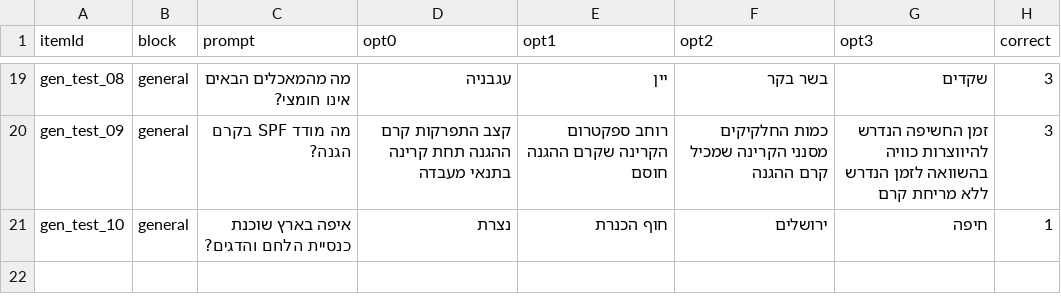
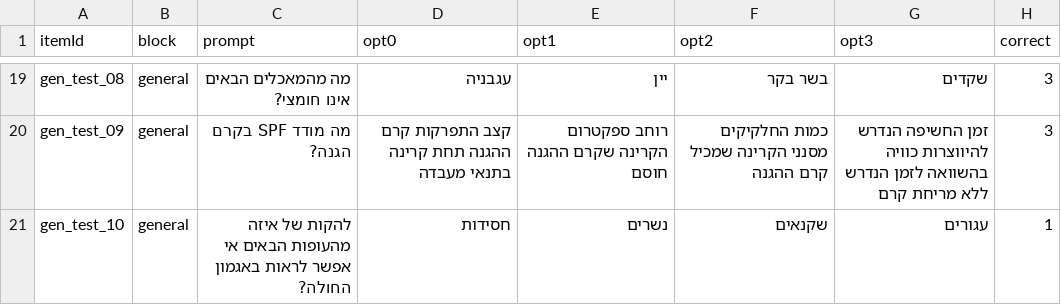
Before and after one commit to yanivabir/coup_exp1, a CSV file: static/knowledge_test_items.csv, drawn as a sheet; only a part is shown, gaps mark what is left out.

Commit message:
fix useful item

```diff
--- a/static/knowledge_test_items.csv
+++ b/static/knowledge_test_items.csv
@@ -20,2 +20,2 @@ gen_test_08,general,מה מהמאכלים הבאים אינו חומצי?,עגב
 gen_test_09,general,מה מודד SPF בקרם הגנה?,קצב התפרקות קרם ההגנה תחת קרינה בתנאי מעבדה,רוחב ספקטרום הקרינה שקרם ההגנה חוסם,כמות החלקיקים מסנני הקרינה שמכיל קרם ההגנה,זמן החשיפה הנדרש להיווצרות כוויה בהשוואה לזמן הנדרש ללא מריחת קרם,3
-gen_test_10,general,איפה בארץ שוכנת כנסיית הלחם והדגים?,נצרת,חוף הכנרת,ירושלים,חיפה,1
+gen_test_10,general,להקות של איזה מהעופות הבאים אי אפשר לראות באגמון החולה?,חסידות,נשרים,שקנאים,עגורים,1
```
